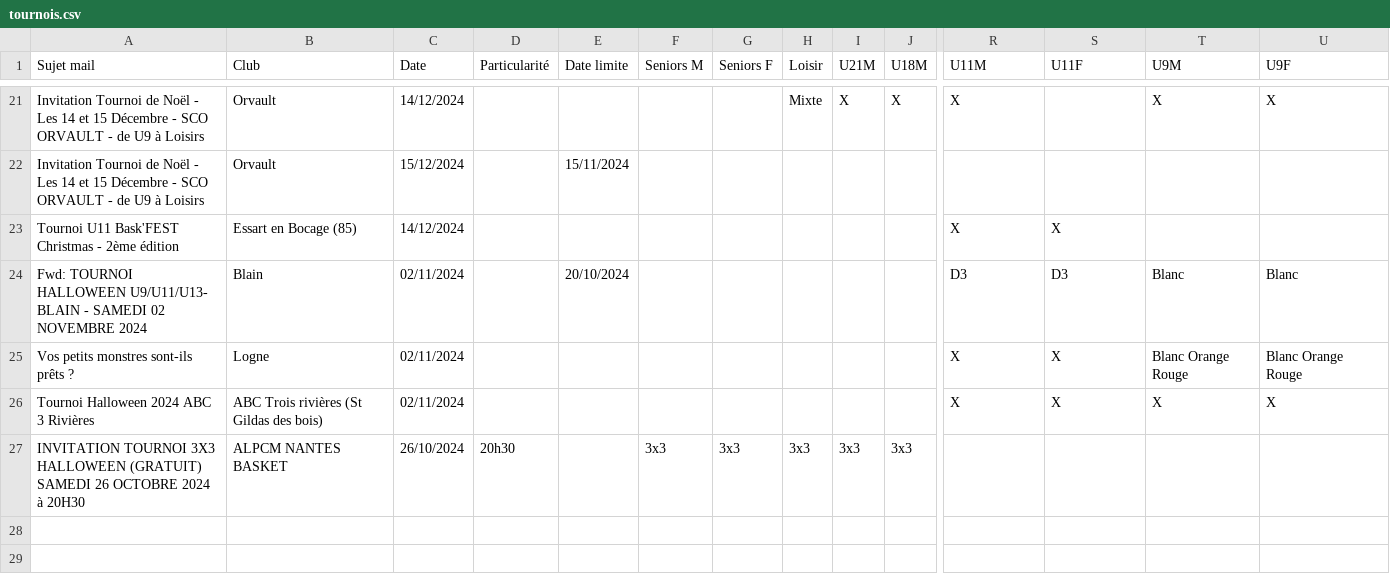
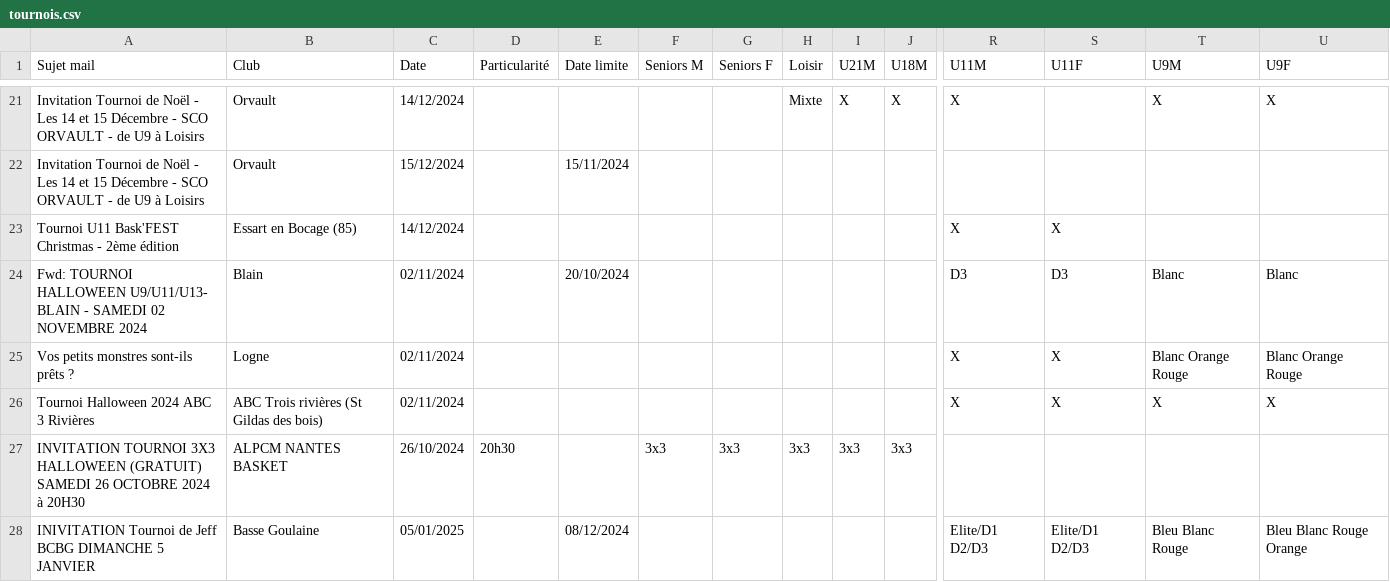
Before and after one commit to sfauvel/slb, a CSV file: tournois.csv, drawn as a sheet; only a part is shown, gaps mark what is left out; rows hold the shown columns only; the diff names each change by its address in the sheet, - before the commit and + after, or states it on an @@ line.

Commit message:
Mise à jour des tournois

```diff
--- a/tournois.csv
+++ b/tournois.csv
+row 28: INIVITATION Tournoi de Jeff BCBG DIMANCHE 5 JANVIER | Basse Goulaine | 05/01/2025 |  | 08/12/2024 |  |  |  |  |  | Elite/D1 D2/D3 | Elite/D1 D2/D3 | Bleu Blanc Rouge | Bleu Blanc Rouge Orange
```
Also changed, not shown: 1 other file.
